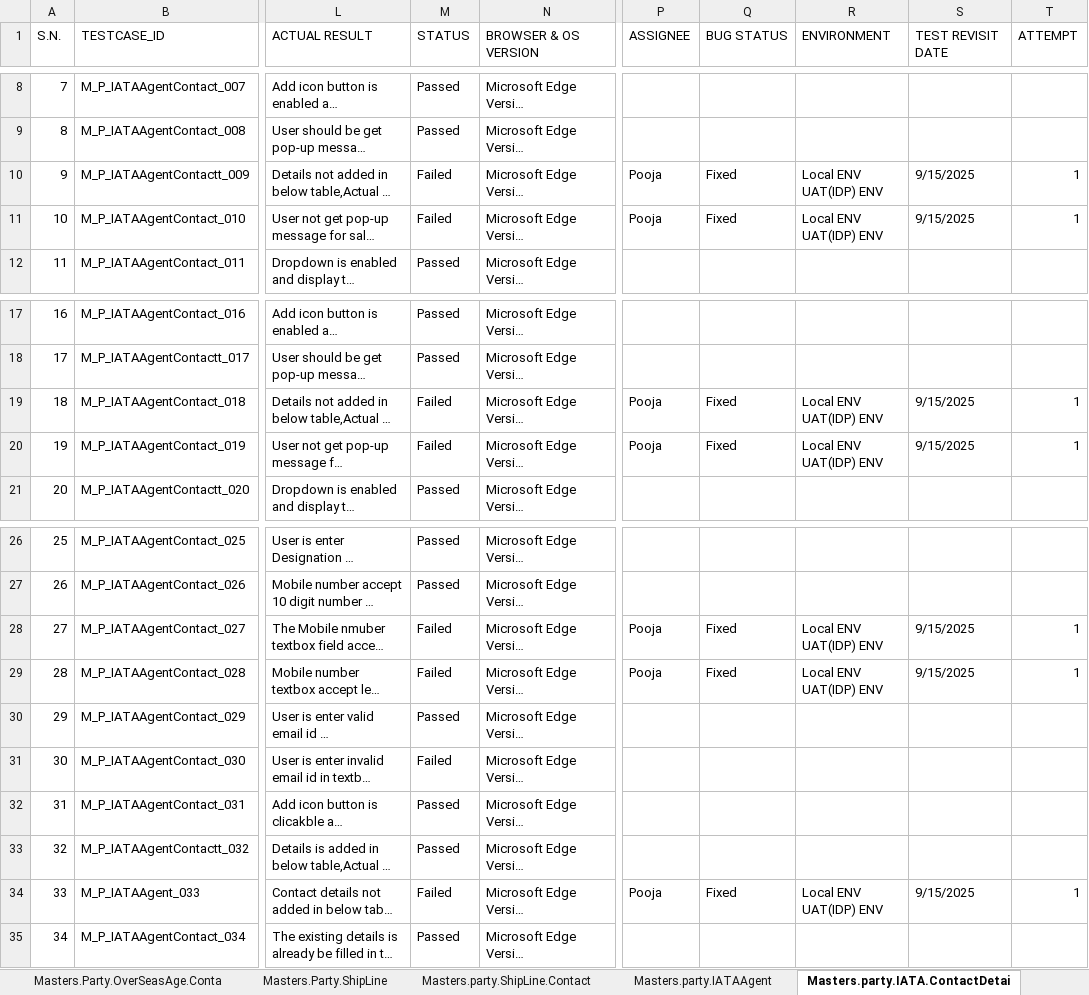
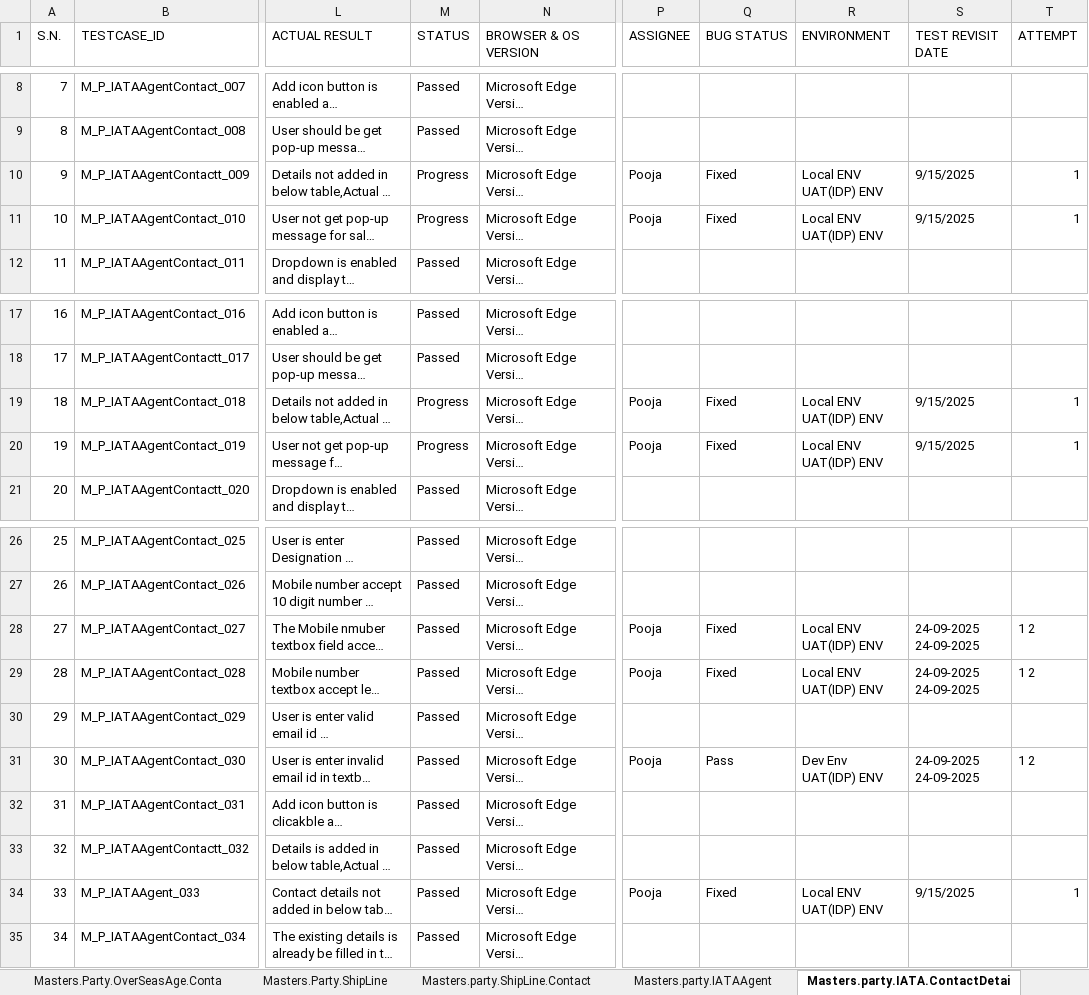
Before and after one commit to Akashvarun12/TestCaseDoc, an Excel workbook: icaffe_Export Sea Masters.Party Test Cases.xlsx, sheet Masters.party.IATA.ContactDetai, drawn as a sheet; only a part is shown, gaps mark what is left out; long unchanged cells end in …; values as stored, in another font and other column widths than the file's, no cell formats; charts and pictures and conditional formats not drawn; the diff names each change by its address in the sheet, - before the commit and + after, or states it on an @@ line.

Commit message:
10-10-2025 for masters testcases

```diff
--- a/icaffe_Export Sea Masters.Party Test Cases.xlsx (sheet Masters.party.IATA.ContactDetai)
+++ b/icaffe_Export Sea Masters.Party Test Cases.xlsx (sheet Masters.party.IATA.ContactDetai)
-M10:M11 (STATUS): Failed
+M10:M11 (STATUS): Progress
-M19:M20 (STATUS): Failed
+M19:M20 (STATUS): Progress
-M28:M29 (STATUS): Failed
+M28:M29 (STATUS): Passed
-S28:S29 (TEST REVISIT DATE): 9/15/2025
+S28:S29 (TEST REVISIT DATE): 24-09-2025 24-09-2025
-T28:T29 (ATTEMPT): 1
+T28:T29 (ATTEMPT): 1 2
-M31 (STATUS): Failed
+M31 (STATUS): Passed
-P31 (ASSIGNEE): (empty)
+P31 (ASSIGNEE): Pooja
-Q31 (BUG STATUS): (empty)
+Q31 (BUG STATUS): Pass
-R31 (ENVIRONMENT): (empty)
+R31 (ENVIRONMENT): Dev Env UAT(IDP) ENV
-S31 (TEST REVISIT DATE): (empty)
+S31 (TEST REVISIT DATE): 24-09-2025 24-09-2025
-T31 (ATTEMPT): (empty)
+T31 (ATTEMPT): 1 2
-M34 (STATUS): Failed
+M34 (STATUS): Passed
```
Also changed, not shown: sheet Masters.party.VendorMaster, sheet Masters.Party.ShipLine, sheet Masters.party.IATAAgent, sheet Masters.Party.OverSeasAgent, sheet Masters.party.ShipLine.Contact, sheet Master.Party.Exporter, 6 more sheets, other sheet tabs, cell formats, charts or pictures.
